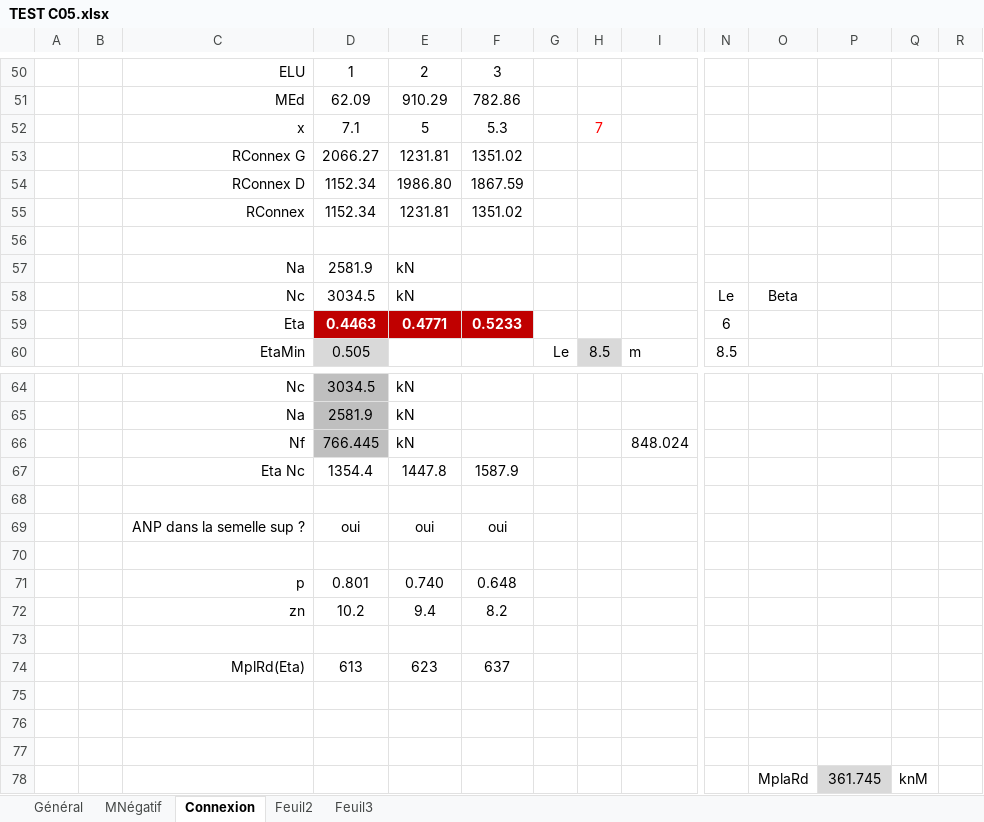
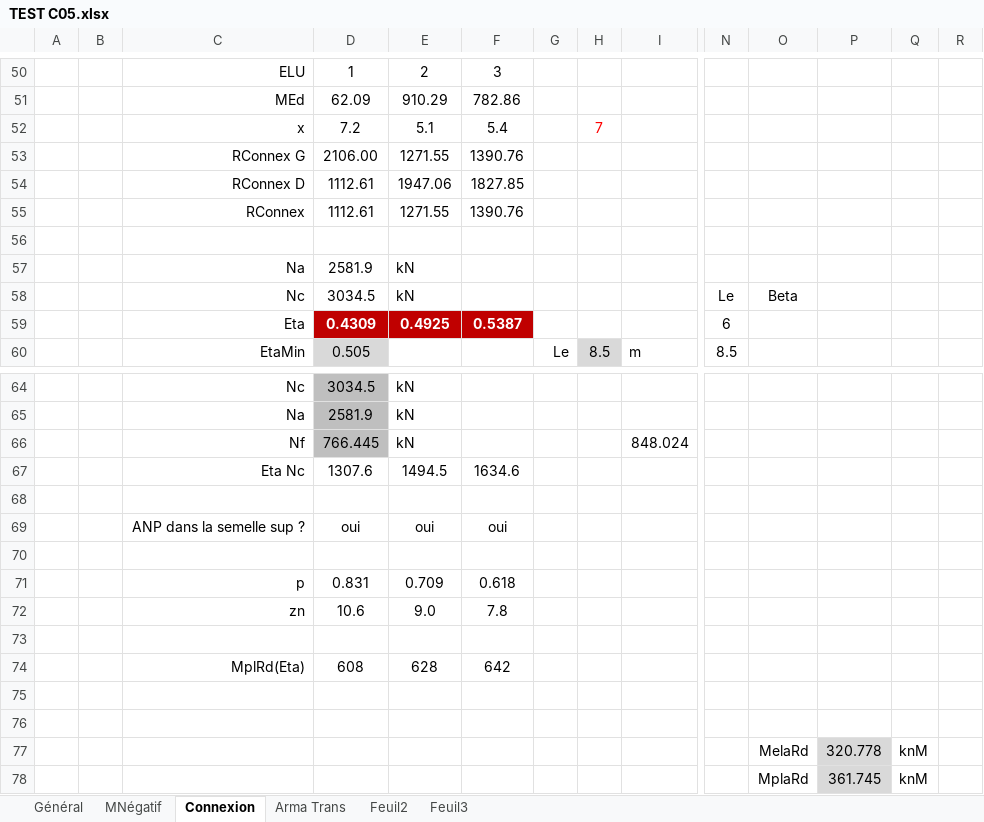
Before and after one commit to pomartin-cticm/ABCPMX, an Excel workbook: Manuel Validation/CAS C05/TEST C05.xlsx, sheet Connexion, drawn as a sheet; only a part is shown, gaps mark what is left out; values as stored, in another font and other column widths than the file's, no borders; charts and pictures not drawn; removed rows and columns are numbered as before the commit, all else as after; rows hold the shown columns only; the diff names each change by its address in the sheet, - before the commit and + after, or states it on an @@ line.

```diff
--- a/Manuel Validation/CAS C05/TEST C05.xlsx (sheet Connexion)
+++ b/Manuel Validation/CAS C05/TEST C05.xlsx (sheet Connexion)
+sheet tab: Arma Trans
-row 52:  |  | x | 7.1 | 5 | 5.3 |  | 7
-row 53:  |  | RConnex G | 2066.27 | 1231.81 | 1351.02
-row 54:  |  | RConnex D | 1152.34 | 1986.80 | 1867.59
-row 55:  |  | RConnex | 1152.34 | 1231.81 | 1351.02
+row 52:  |  | x | 7.2 | 5.1 | 5.4 |  | 7
+row 53:  |  | RConnex G | 2106.00 | 1271.55 | 1390.76
+row 54:  |  | RConnex D | 1112.61 | 1947.06 | 1827.85
+row 55:  |  | RConnex | 1112.61 | 1271.55 | 1390.76
-D59: 0.4463
+D59: 0.4309
-E59: 0.4771
+E59: 0.4925
-F59: 0.5233
+F59: 0.5387
-row 67:  |  | Eta Nc | 1354.4 | 1447.8 | 1587.9
+row 67:  |  | Eta Nc | 1307.6 | 1494.5 | 1634.6
-row 71:  |  | p | 0.801 | 0.740 | 0.648
-row 72:  |  | zn | 10.2 | 9.4 | 8.2
+row 71:  |  | p | 0.831 | 0.709 | 0.618
+row 72:  |  | zn | 10.6 | 9.0 | 7.8
-row 74:  |  | MplRd(Eta) | 613 | 623 | 637
+row 74:  |  | MplRd(Eta) | 608 | 628 | 642
-row 77: (empty)
+row 77:  |  |  |  |  |  |  |  |  |  | MelaRd | 320.778 | knM
-P77 fill: none
+P77 fill: #D9D9D9
```
Also changed, not shown: sheet Général, charts or pictures, 35 other files.
